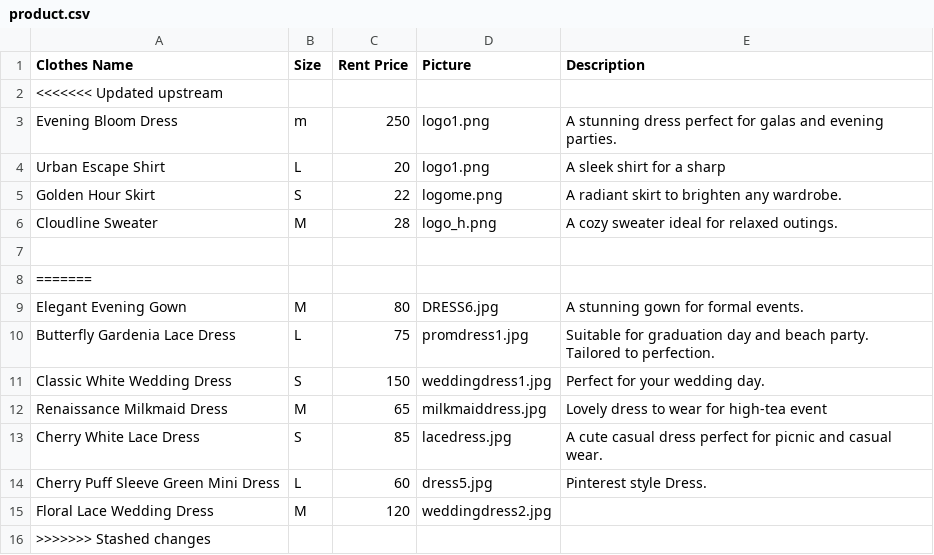
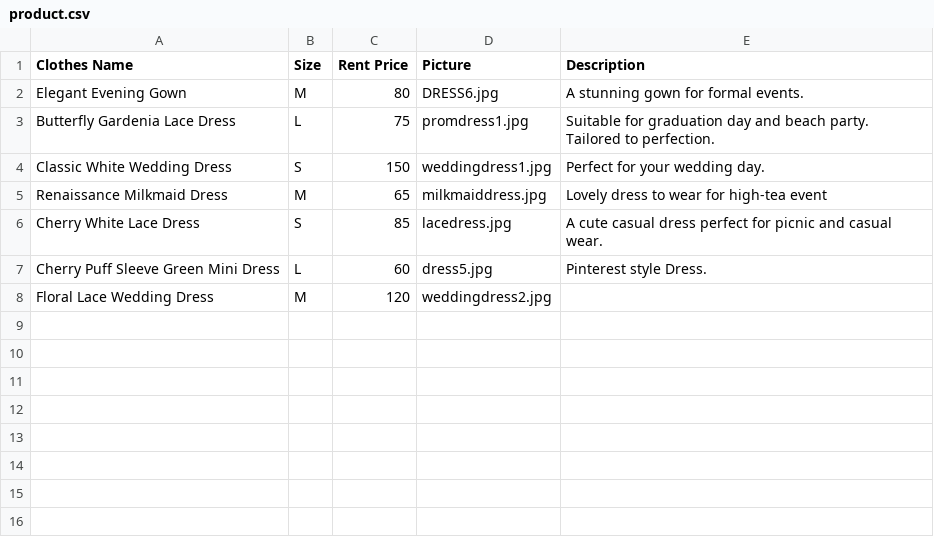
Before and after one commit to Helenooi/Helenooi-CAT201ProjectReactJS, a CSV file: public/public/product.csv, drawn as a sheet.

Commit message:
Delete product.csv duplicate

```diff
--- a/public/public/product.csv
+++ b/public/public/product.csv
@@ -1,9 +1,2 @@
 Clothes Name,Size,Rent Price,Picture,Description
-<<<<<<< Updated upstream
-Evening Bloom Dress,m,250,logo1.png,A stunning dress perfect for galas and evening parties.
-Urban Escape Shirt,L,20,logo1.png,A sleek shirt for a sharp
-Golden Hour Skirt,S,22,logome.png,A radiant skirt to brighten any wardrobe.
-Cloudline Sweater,M,28,logo_h.png,A cozy sweater ideal for relaxed outings.
-
-=======
 Elegant Evening Gown,M,80,DRESS6.jpg,A stunning gown for formal events.
@@ -15,2 +8 @@ Cherry Puff Sleeve Green Mini Dress,L,60,dress5.jpg, Pinterest style Dress.
 Floral Lace Wedding Dress,M,120,weddingdress2.jpg
->>>>>>> Stashed changes
```
Also changed, not shown: 2 other files.
